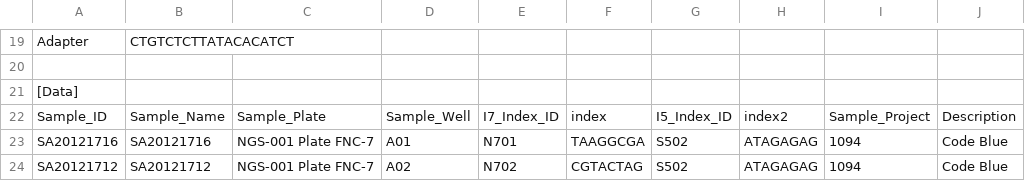
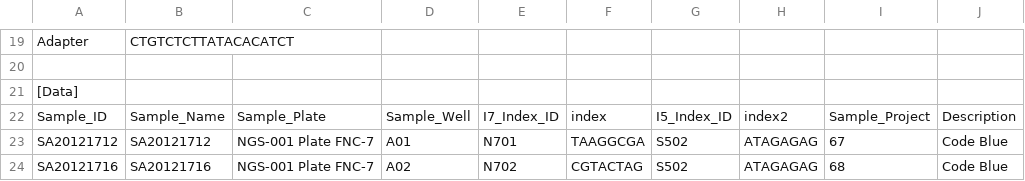
Before and after one commit to phac-nml/irida-uploader, a CSV file: example_sample_sheets/nextseq_run/SampleSheet.csv, drawn as a sheet; only a part is shown, gaps mark what is left out.

Commit message:
Parsing for nextseq complete

```diff
--- a/example_sample_sheets/nextseq_run/SampleSheet.csv
+++ b/example_sample_sheets/nextseq_run/SampleSheet.csv
@@ -22,3 +22,3 @@ Adapter,CTGTCTCTTATACACATCT
 Sample_ID,Sample_Name,Sample_Plate,Sample_Well,I7_Index_ID,index,I5_Index_ID,index2,Sample_Project,Description
-SA20121716,SA20121716,NGS-001 Plate FNC-7,A01,N701,TAAGGCGA,S502,ATAGAGAG,1094,Code Blue
-SA20121712,SA20121712,NGS-001 Plate FNC-7,A02,N702,CGTACTAG,S502,ATAGAGAG,1094,Code Blue
+SA20121712,SA20121712,NGS-001 Plate FNC-7,A01,N701,TAAGGCGA,S502,ATAGAGAG,67,Code Blue
+SA20121716,SA20121716,NGS-001 Plate FNC-7,A02,N702,CGTACTAG,S502,ATAGAGAG,68,Code Blue
```
Also changed, not shown: 2 other files.
